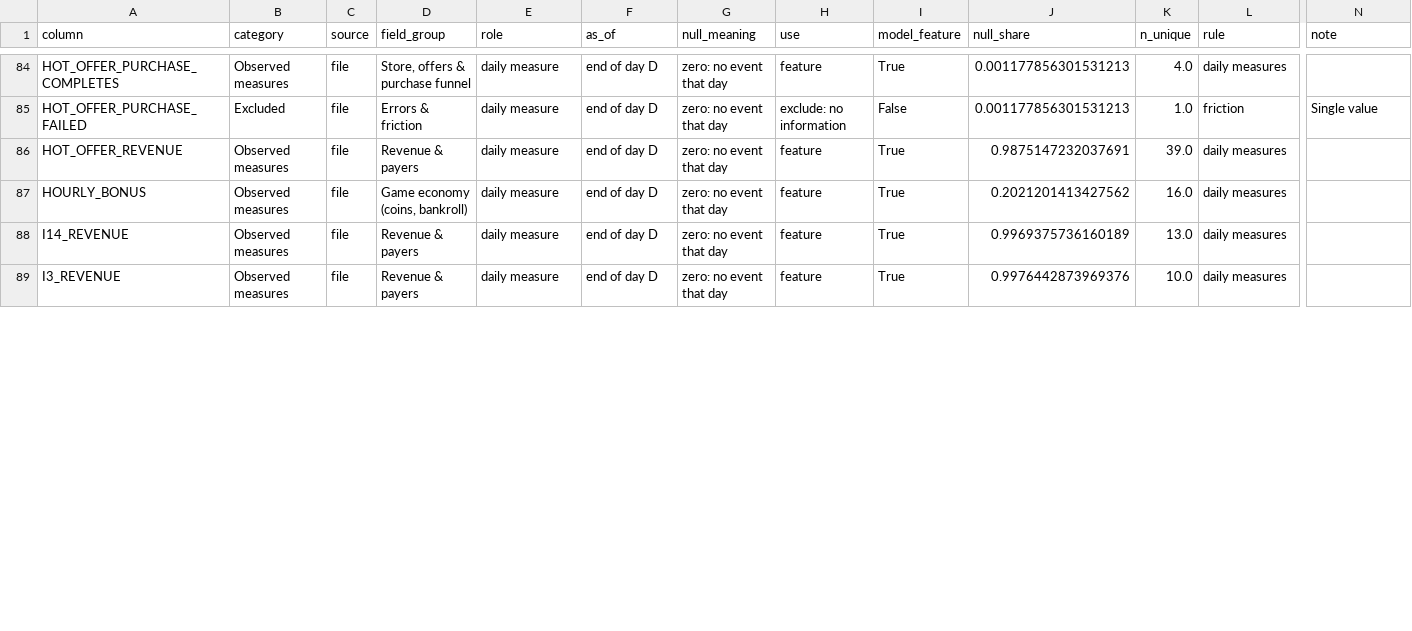
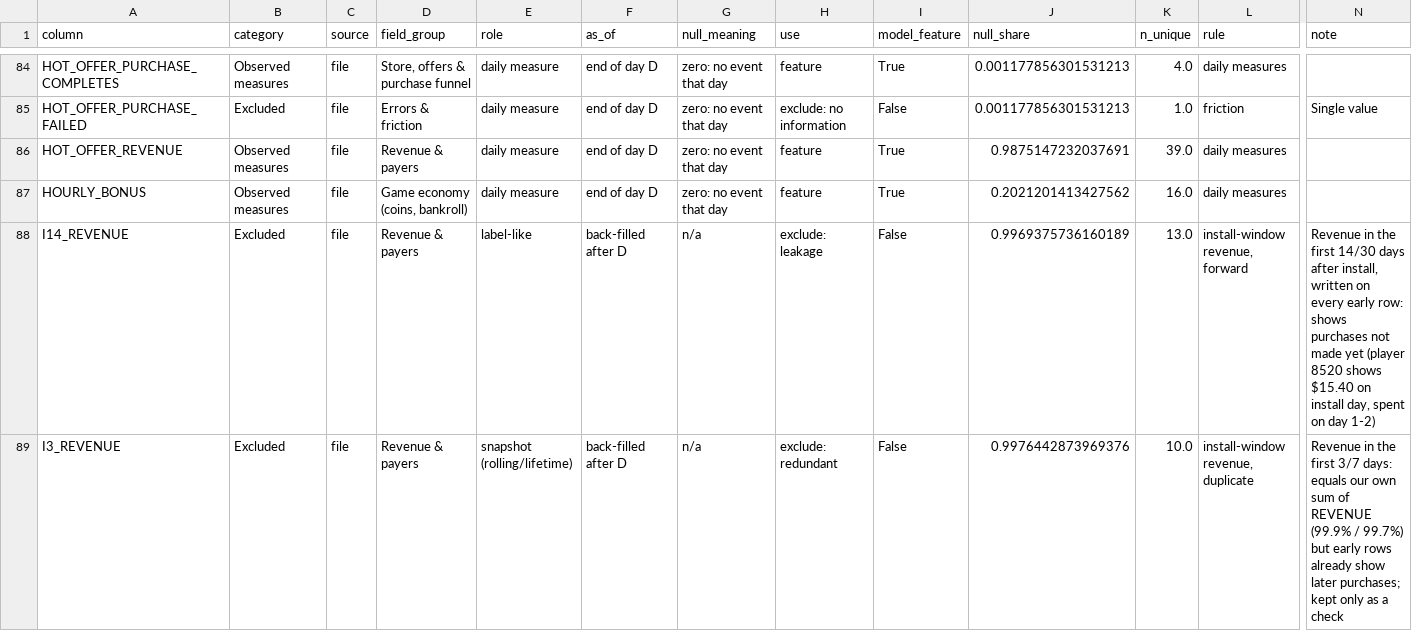
Before and after one commit to yothad/sciplay-home-assignment, a CSV file: docs/column_registry.csv, drawn as a sheet; only a part is shown, gaps mark what is left out; the diff covers the shown part only; the diff names each change by its address in the sheet, - before the commit and + after, or states it on an @@ line.

```diff
--- a/docs/column_registry.csv
+++ b/docs/column_registry.csv
-B88:B89 (category): Observed measures
+B88:B89 (category): Excluded
-E88 (role): daily measure
+E88 (role): label-like
-F88:F89 (as_of): end of day D
+F88:F89 (as_of): back-filled after D
-G88:G89 (null_meaning): zero: no event that day
+G88:G89 (null_meaning): n/a
-H88 (use): feature
+H88 (use): exclude: leakage
-I88:I89 (model_feature): True
+I88:I89 (model_feature): False
-L88 (rule): daily measures
+L88 (rule): install-window revenue, forward
-N88 (note): (empty)
+N88 (note): Revenue in the first 14/30 days after install, written on every early row: shows purchases not made yet (player 8520 shows $15.40 on install day, spent on day 1-2)
-E89 (role): daily measure
+E89 (role): snapshot (rolling/lifetime)
-H89 (use): feature
+H89 (use): exclude: redundant
-L89 (rule): daily measures
+L89 (rule): install-window revenue, duplicate
-N89 (note): (empty)
+N89 (note): Revenue in the first 3/7 days: equals our own sum of REVENUE (99.9% / 99.7%) but early rows already show later purchases; kept only as a check
```
Also changed, not shown: 19 edited cells elsewhere in this file, 30 other files.
